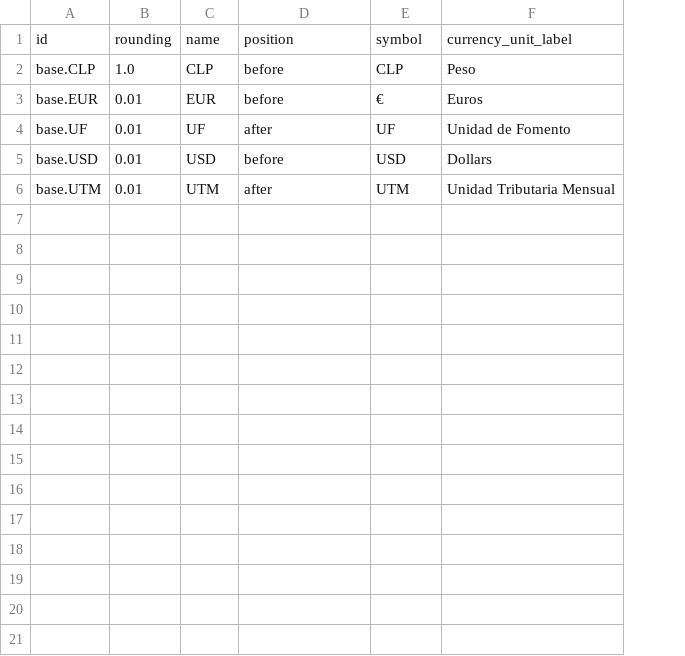
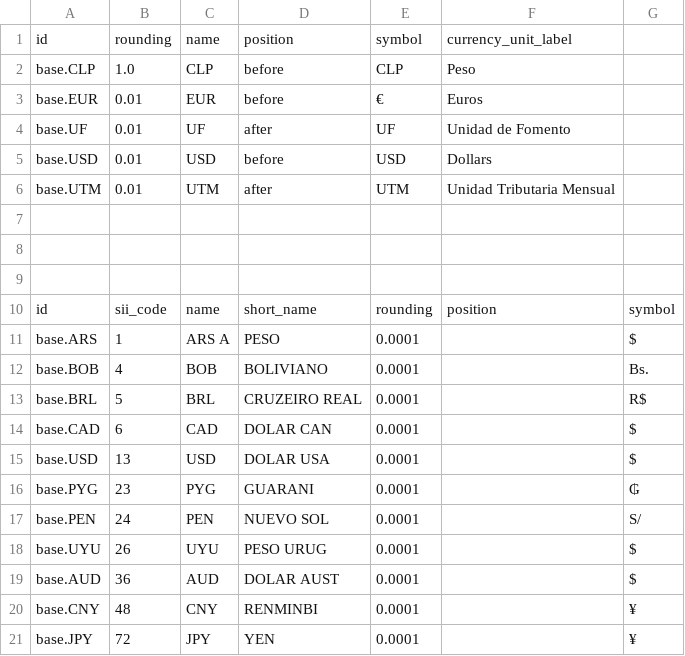
Before and after one commit to bmya-dev/odoo, a CSV file: addons/l10n_cl_base/data/res.currency.csv, drawn as a sheet; only a part is shown; the diff covers the shown part only; the diff names each change by its address in the sheet, - before the commit and + after, or states it on an @@ line.

```diff
--- a/addons/l10n_cl_base/data/res.currency.csv
+++ b/addons/l10n_cl_base/data/res.currency.csv
+column G, empty
+row 7: (empty)
+row 8: (empty)
+row 9: (empty)
+row 10: id | sii_code | name | short_name | rounding | position | symbol
+row 11: base.ARS | 1 | ARS A | PESO | 0.0001 |  | $
+row 12: base.BOB | 4 | BOB | BOLIVIANO | 0.0001 |  | Bs.
+row 13: base.BRL | 5 | BRL | CRUZEIRO REAL | 0.0001 |  | R$
+row 14: base.CAD | 6 | CAD | DOLAR CAN | 0.0001 |  | $
+row 15: base.USD | 13 | USD | DOLAR USA | 0.0001 |  | $
+row 16: base.PYG | 23 | PYG | GUARANI | 0.0001 |  | ₲
+row 17: base.PEN | 24 | PEN | NUEVO SOL | 0.0001 |  | S/
+row 18: base.UYU | 26 | UYU | PESO URUG | 0.0001 |  | $
+row 19: base.AUD | 36 | AUD | DOLAR AUST | 0.0001 |  | $
+row 20: base.CNY | 48 | CNY | RENMINBI | 0.0001 |  | ¥
+row 21: base.JPY | 72 | JPY | YEN | 0.0001 |  | ¥
```
Also changed, not shown: 18 added rows elsewhere in this file, 6 other files.
